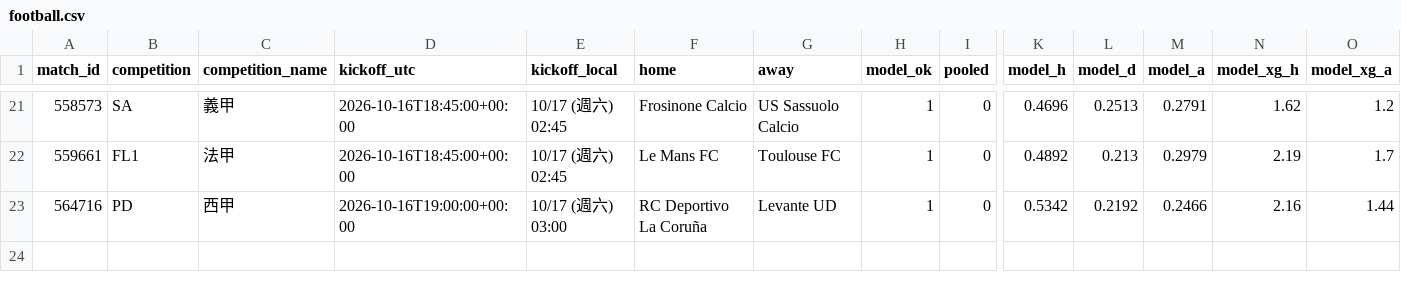
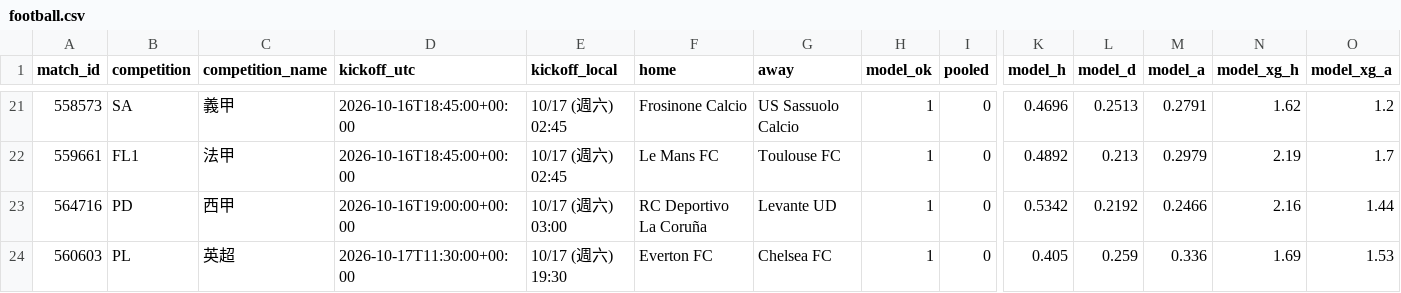
Before and after one commit to panchiyu1-cloud/sports-analyzer, a CSV file: data/reviews/football.csv, drawn as a sheet; only a part is shown, gaps mark what is left out; rows hold the shown columns only; the diff names each change by its address in the sheet, - before the commit and + after, or states it on an @@ line.

```diff
--- a/data/reviews/football.csv
+++ b/data/reviews/football.csv
+row 24: 560603 | PL | 英超 | 2026-10-17T11:30:00+00:00 | 10/17 (週六) 19:30 | Everton FC | Chelsea FC | 1 | 0 | 0.405 | 0.259 | 0.336 | 1.69 | 1.53
```
Also changed, not shown: data/ledger.csv, 10 other files.
